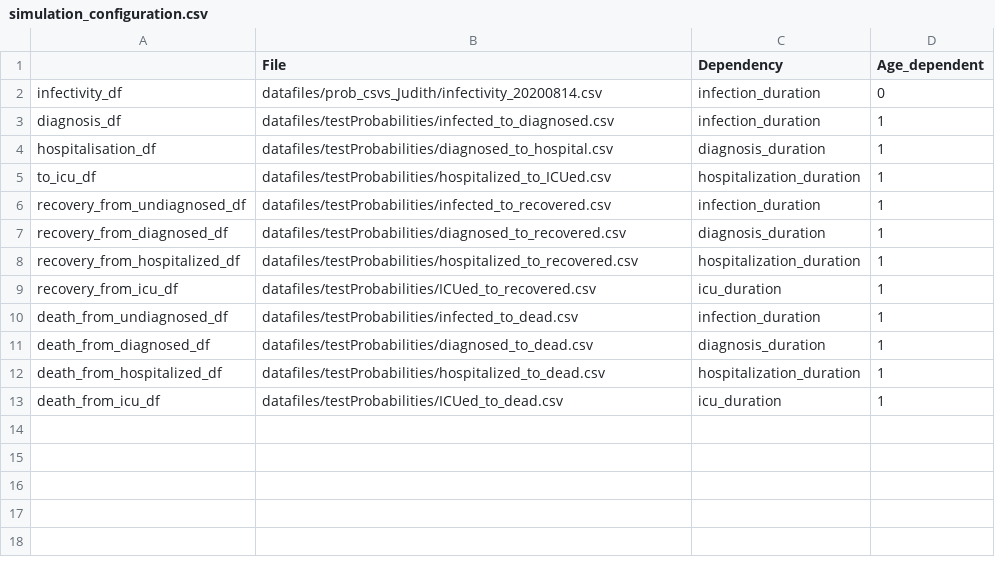
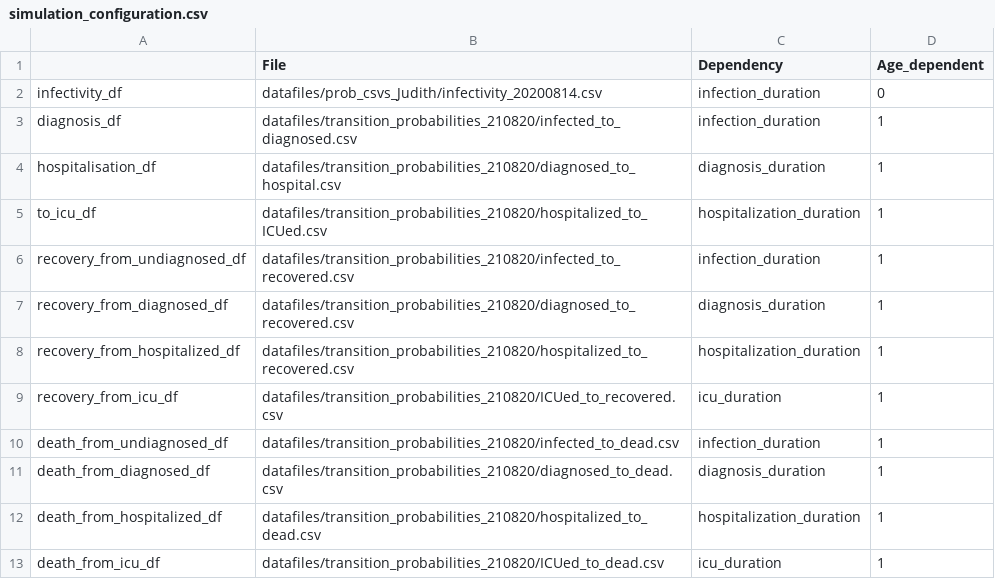
Before and after one commit to joba-1/Corona_Model, a CSV file: simulation_configuration.csv, drawn as a sheet.

Commit message:
New probabilities from björn

```diff
--- a/simulation_configuration.csv
+++ b/simulation_configuration.csv
@@ -2,12 +2,12 @@
 infectivity_df,datafiles/prob_csvs_Judith/infectivity_20200814.csv,infection_duration,0
-diagnosis_df,datafiles/testProbabilities/infected_to_diagnosed.csv,infection_duration,1
-hospitalisation_df,datafiles/testProbabilities/diagnosed_to_hospital.csv,diagnosis_duration,1
-to_icu_df,datafiles/testProbabilities/hospitalized_to_ICUed.csv,hospitalization_duration,1
-recovery_from_undiagnosed_df,datafiles/testProbabilities/infected_to_recovered.csv,infection_duration,1
-recovery_from_diagnosed_df,datafiles/testProbabilities/diagnosed_to_recovered.csv,diagnosis_duration,1
-recovery_from_hospitalized_df,datafiles/testProbabilities/hospitalized_to_recovered.csv,hospitalization_duration,1
-recovery_from_icu_df,datafiles/testProbabilities/ICUed_to_recovered.csv,icu_duration,1
-death_from_undiagnosed_df,datafiles/testProbabilities/infected_to_dead.csv,infection_duration,1
-death_from_diagnosed_df,datafiles/testProbabilities/diagnosed_to_dead.csv,diagnosis_duration,1
-death_from_hospitalized_df,datafiles/testProbabilities/hospitalized_to_dead.csv,hospitalization_duration,1
-death_from_icu_df,datafiles/testProbabilities/ICUed_to_dead.csv,icu_duration,1
+diagnosis_df,datafiles/transition_probabilities_210820/infected_to_diagnosed.csv,infection_duration,1
+hospitalisation_df,datafiles/transition_probabilities_210820/diagnosed_to_hospital.csv,diagnosis_duration,1
+to_icu_df,datafiles/transition_probabilities_210820/hospitalized_to_ICUed.csv,hospitalization_duration,1
+recovery_from_undiagnosed_df,datafiles/transition_probabilities_210820/infected_to_recovered.csv,infection_duration,1
+recovery_from_diagnosed_df,datafiles/transition_probabilities_210820/diagnosed_to_recovered.csv,diagnosis_duration,1
+recovery_from_hospitalized_df,datafiles/transition_probabilities_210820/hospitalized_to_recovered.csv,hospitalization_duration,1
+recovery_from_icu_df,datafiles/transition_probabilities_210820/ICUed_to_recovered.csv,icu_duration,1
+death_from_undiagnosed_df,datafiles/transition_probabilities_210820/infected_to_dead.csv,infection_duration,1
+death_from_diagnosed_df,datafiles/transition_probabilities_210820/diagnosed_to_dead.csv,diagnosis_duration,1
+death_from_hospitalized_df,datafiles/transition_probabilities_210820/hospitalized_to_dead.csv,hospitalization_duration,1
+death_from_icu_df,datafiles/transition_probabilities_210820/ICUed_to_dead.csv,icu_duration,1
```
Also changed, not shown: 12 other files.
